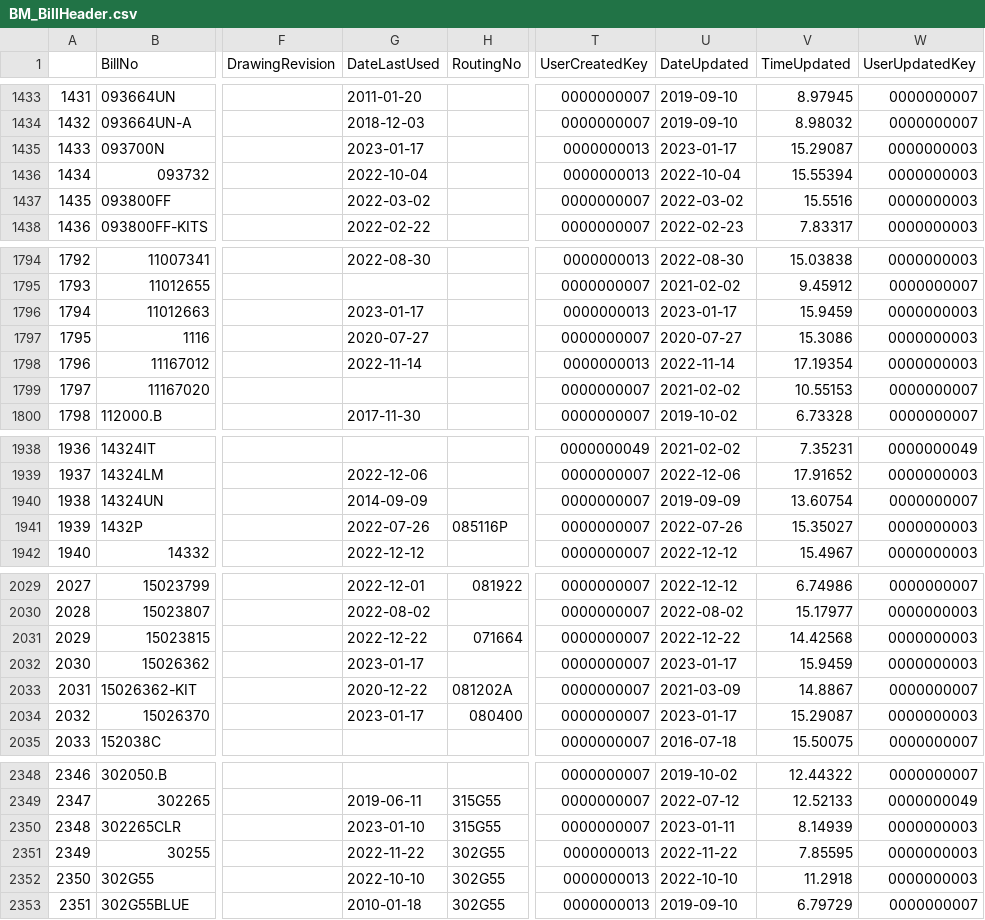
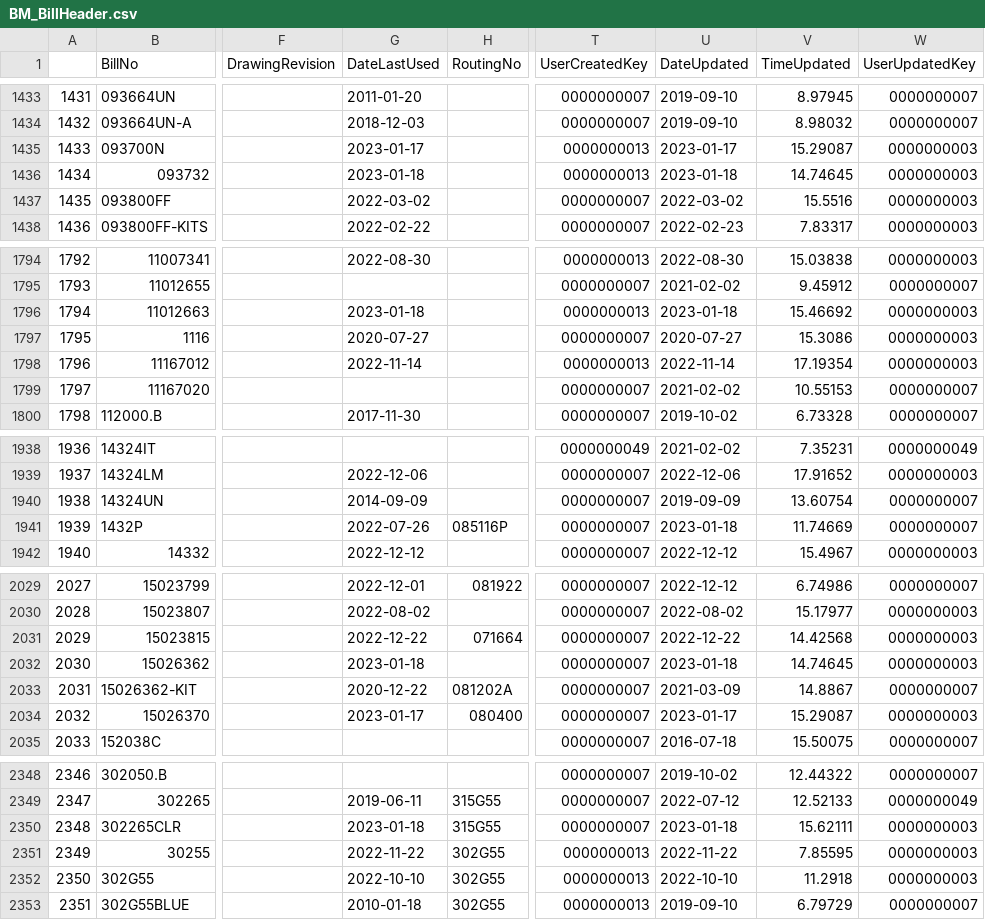
Before and after one commit to ParkerMedlin/kpk-app, a CSV file: db_imports/BM_BillHeader.csv, drawn as a sheet; only a part is shown, gaps mark what is left out; the diff covers the shown part only; the diff names each change by its address in the sheet, - before the commit and + after, or states it on an @@ line.

```diff
--- a/db_imports/BM_BillHeader.csv
+++ b/db_imports/BM_BillHeader.csv
-G1436 (DateLastUsed): 2022-10-04
+G1436 (DateLastUsed): 2023-01-18
-U1436 (DateUpdated): 2022-10-04
+U1436 (DateUpdated): 2023-01-18
-V1436 (TimeUpdated): 15.55394
+V1436 (TimeUpdated): 14.74645
-G1796 (DateLastUsed): 2023-01-17
+G1796 (DateLastUsed): 2023-01-18
-U1796 (DateUpdated): 2023-01-17
+U1796 (DateUpdated): 2023-01-18
-V1796 (TimeUpdated): 15.9459
+V1796 (TimeUpdated): 15.46692
-U1941 (DateUpdated): 2022-07-26
+U1941 (DateUpdated): 2023-01-18
-V1941 (TimeUpdated): 15.35027
+V1941 (TimeUpdated): 11.74669
-W1941 (UserUpdatedKey): 0000000003
+W1941 (UserUpdatedKey): 0000000007
-G2032 (DateLastUsed): 2023-01-17
+G2032 (DateLastUsed): 2023-01-18
-U2032 (DateUpdated): 2023-01-17
+U2032 (DateUpdated): 2023-01-18
-V2032 (TimeUpdated): 15.9459
+V2032 (TimeUpdated): 14.74645
-G2350 (DateLastUsed): 2023-01-10
+G2350 (DateLastUsed): 2023-01-18
-U2350 (DateUpdated): 2023-01-11
+U2350 (DateUpdated): 2023-01-18
-V2350 (TimeUpdated): 8.14939
+V2350 (TimeUpdated): 15.62111
```
Also changed, not shown: 1 added row, 55 edited cells and row numbers in column A elsewhere in this file, db_imports/prodmerge.csv, 30 other files.
